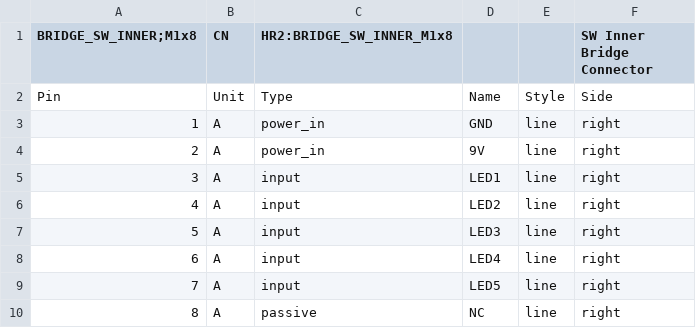
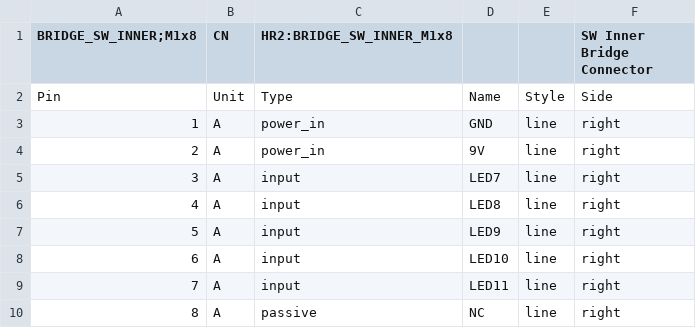
Before and after one commit to hbrobotics/hbrc_ros_robot_platform, a CSV file: electrical/orders/order1/kiparts/BRIDGE_SW_INNER.kipart.csv, drawn as a sheet; the diff names each change by its address in the sheet, - before the commit and + after, or states it on an @@ line.

```diff
--- a/electrical/orders/order1/kiparts/BRIDGE_SW_INNER.kipart.csv
+++ b/electrical/orders/order1/kiparts/BRIDGE_SW_INNER.kipart.csv
-D5: LED1
+D5: LED7
-D6: LED2
+D6: LED8
-D7: LED3
+D7: LED9
-D8: LED4
+D8: LED10
-D9: LED5
+D9: LED11
```
Also changed, not shown: electrical/orders/order1/kiparts/BRIDGE_NW_INNER.kipart.csv, electrical/orders/order1/kiparts/BRIDGE_NW_OUTER.kipart.csv, 6 other files.
